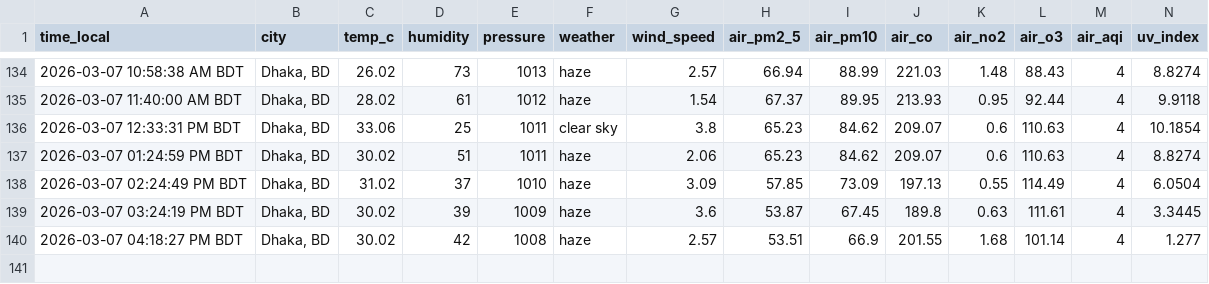
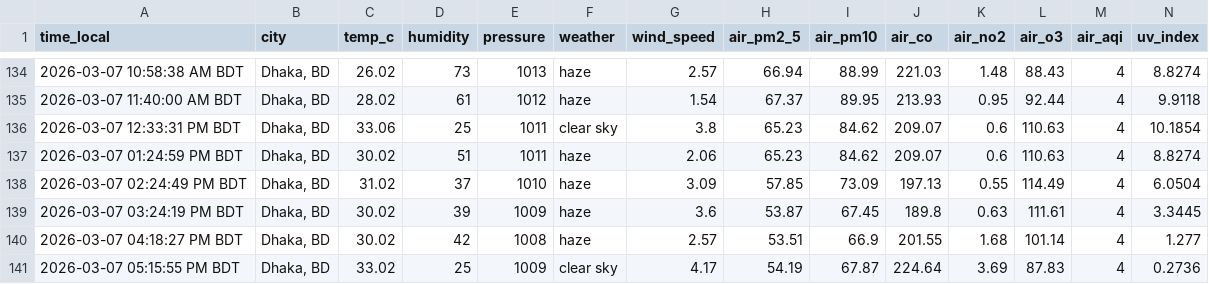
Before and after one commit to syedraihanali/dhaka-environment-logger, a CSV file: data/csv/environment_2026_03.csv, drawn as a sheet; only a part is shown, gaps mark what is left out.

Commit message:
Dhaka environment update: 2026-03-07 05:15 PM BDT

```diff
--- a/data/csv/environment_2026_03.csv
+++ b/data/csv/environment_2026_03.csv
@@ -140 +140,2 @@ time_local,city,temp_c,humidity,pressure,weather,wind_speed,air_pm2_5,air_pm10,a
 2026-03-07 04:18:27 PM BDT,"Dhaka, BD",30.02,42,1008,haze,2.57,53.51,66.9,201.55,1.68,101.14,4,1.277
+2026-03-07 05:15:55 PM BDT,"Dhaka, BD",33.02,25,1009,clear sky,4.17,54.19,67.87,224.64,3.69,87.83,4,0.2736
```
Also changed, not shown: 1 other file.
